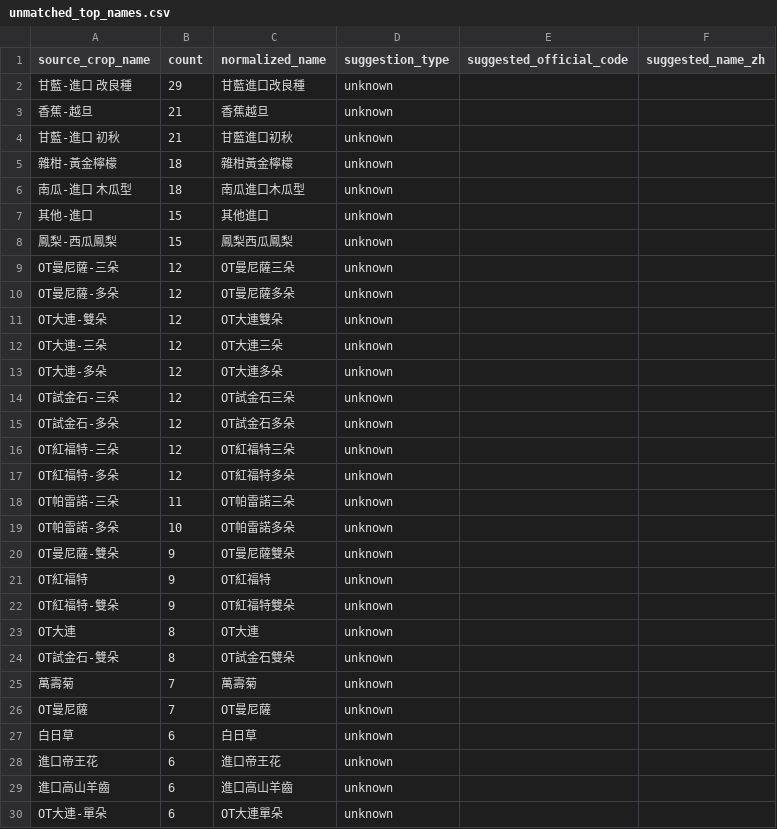
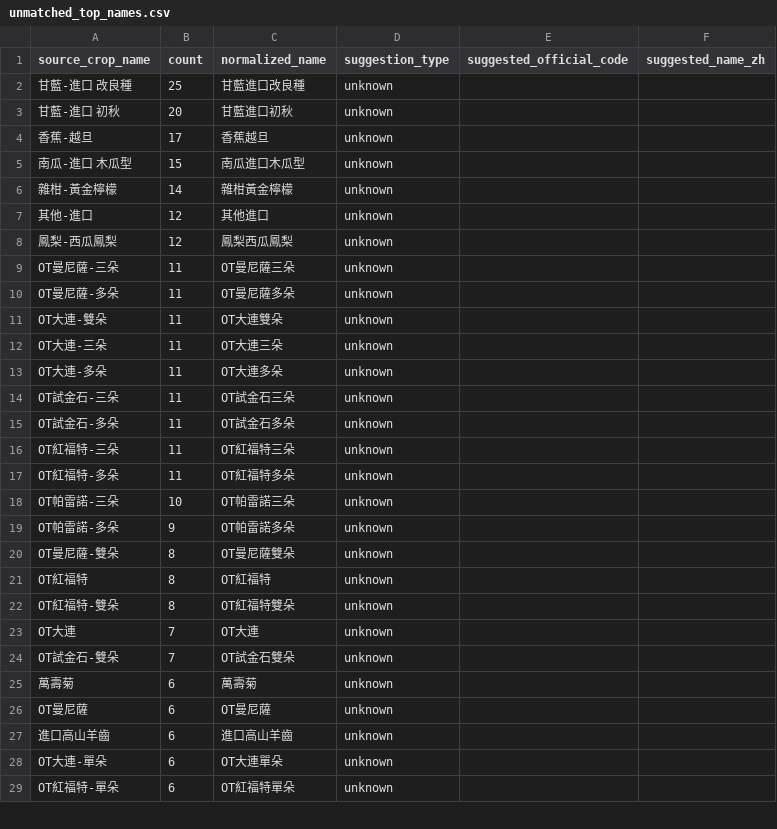
Before and after one commit to junborisproject0207-collab/vege-price-backend, a CSV file: output/unmatched_top_names.csv, drawn as a sheet; only a part is shown; the shorter side is filled out with more unchanged rows; the diff covers the shown part only.

```diff
--- a/output/unmatched_top_names.csv
+++ b/output/unmatched_top_names.csv
@@ -1,29 +1,27 @@
 source_crop_name,count,normalized_name,suggestion_type,suggested_official_code,suggested_name_zh
-甘藍-進口 改良種,29,甘藍進口改良種,unknown,,
-香蕉-越旦,21,香蕉越旦,unknown,,
-甘藍-進口 初秋,21,甘藍進口初秋,unknown,,
-雜柑-黃金檸檬,18,雜柑黃金檸檬,unknown,,
-南瓜-進口 木瓜型,18,南瓜進口木瓜型,unknown,,
-其他-進口,15,其他進口,unknown,,
-鳳梨-西瓜鳳梨,15,鳳梨西瓜鳳梨,unknown,,
-OT曼尼薩-三朵,12,OT曼尼薩三朵,unknown,,
-OT曼尼薩-多朵,12,OT曼尼薩多朵,unknown,,
-OT大連-雙朵,12,OT大連雙朵,unknown,,
-OT大連-三朵,12,OT大連三朵,unknown,,
-OT大連-多朵,12,OT大連多朵,unknown,,
-OT試金石-三朵,12,OT試金石三朵,unknown,,
-OT試金石-多朵,12,OT試金石多朵,unknown,,
-OT紅福特-三朵,12,OT紅福特三朵,unknown,,
-OT紅福特-多朵,12,OT紅福特多朵,unknown,,
-OT帕雷諾-三朵,11,OT帕雷諾三朵,unknown,,
-OT帕雷諾-多朵,10,OT帕雷諾多朵,unknown,,
-OT曼尼薩-雙朵,9,OT曼尼薩雙朵,unknown,,
-OT紅福特,9,OT紅福特,unknown,,
-OT紅福特-雙朵,9,OT紅福特雙朵,unknown,,
-OT大連,8,OT大連,unknown,,
-OT試金石-雙朵,8,OT試金石雙朵,unknown,,
-萬壽菊,7,萬壽菊,unknown,,
-OT曼尼薩,7,OT曼尼薩,unknown,,
-白日草,6,白日草,unknown,,
-進口帝王花,6,進口帝王花,unknown,,
+甘藍-進口 改良種,25,甘藍進口改良種,unknown,,
+甘藍-進口 初秋,20,甘藍進口初秋,unknown,,
+香蕉-越旦,17,香蕉越旦,unknown,,
+南瓜-進口 木瓜型,15,南瓜進口木瓜型,unknown,,
+雜柑-黃金檸檬,14,雜柑黃金檸檬,unknown,,
+其他-進口,12,其他進口,unknown,,
+鳳梨-西瓜鳳梨,12,鳳梨西瓜鳳梨,unknown,,
+OT曼尼薩-三朵,11,OT曼尼薩三朵,unknown,,
+OT曼尼薩-多朵,11,OT曼尼薩多朵,unknown,,
+OT大連-雙朵,11,OT大連雙朵,unknown,,
+OT大連-三朵,11,OT大連三朵,unknown,,
+OT大連-多朵,11,OT大連多朵,unknown,,
+OT試金石-三朵,11,OT試金石三朵,unknown,,
+OT試金石-多朵,11,OT試金石多朵,unknown,,
+OT紅福特-三朵,11,OT紅福特三朵,unknown,,
+OT紅福特-多朵,11,OT紅福特多朵,unknown,,
+OT帕雷諾-三朵,10,OT帕雷諾三朵,unknown,,
+OT帕雷諾-多朵,9,OT帕雷諾多朵,unknown,,
+OT曼尼薩-雙朵,8,OT曼尼薩雙朵,unknown,,
+OT紅福特,8,OT紅福特,unknown,,
+OT紅福特-雙朵,8,OT紅福特雙朵,unknown,,
+OT大連,7,OT大連,unknown,,
+OT試金石-雙朵,7,OT試金石雙朵,unknown,,
+萬壽菊,6,萬壽菊,unknown,,
+OT曼尼薩,6,OT曼尼薩,unknown,,
 進口高山羊齒,6,進口高山羊齒,unknown,,
```
Also changed, not shown: 6 added rows, 8 removed rows and 4 edited cells elsewhere in this file, output/unmatched_price_items.csv, output/unmatched_top_codes.csv, 9 other files.
